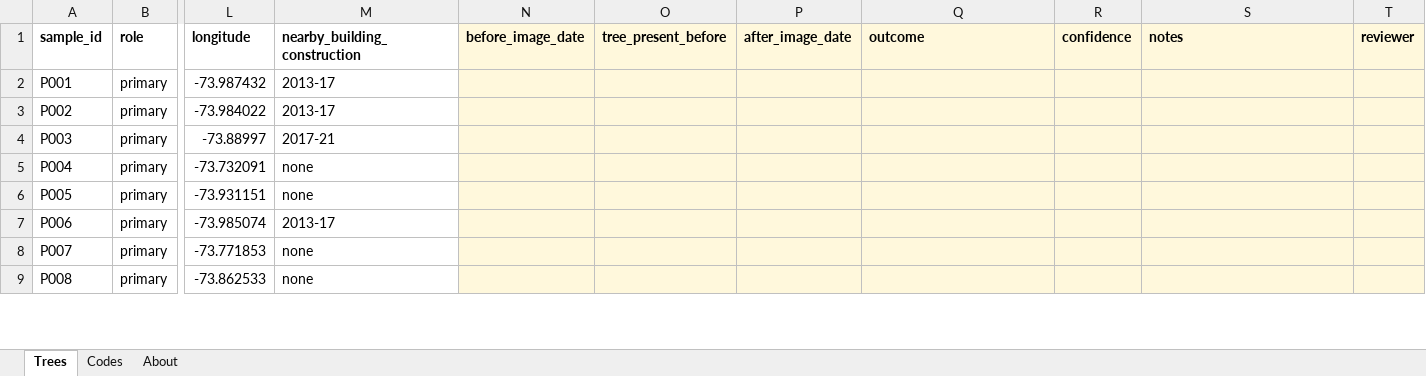
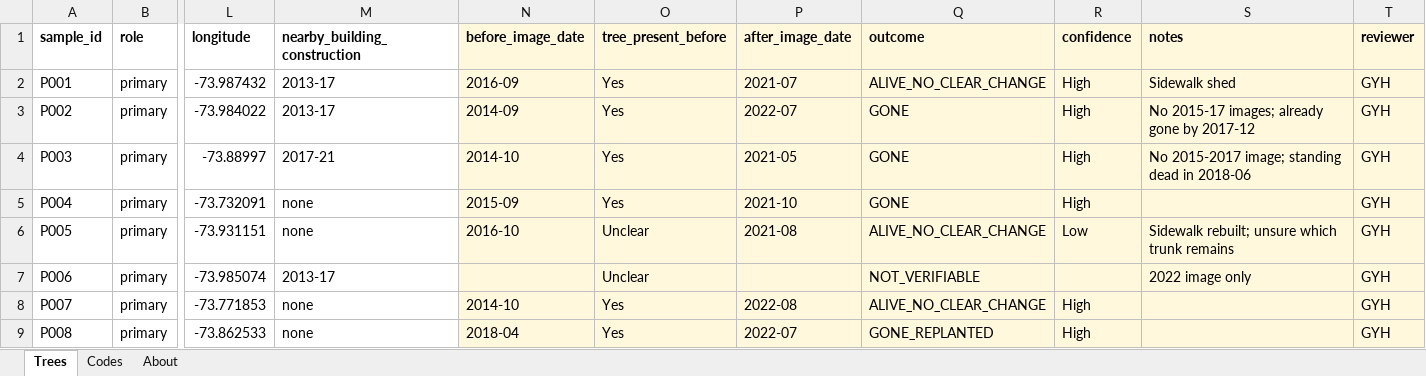
Before and after one commit to dankatz/NYC_tree_mortality, an Excel workbook: streetview_verification/verification_sheet.xlsx, sheet Trees, drawn as a sheet; only a part is shown, gaps mark what is left out; values as stored, in another font and other column widths than the file's, no borders; the diff covers the shown part only; the diff names each change by its address in the sheet, - before the commit and + after, or states it on an @@ line.

```diff
--- a/streetview_verification/verification_sheet.xlsx (sheet Trees)
+++ b/streetview_verification/verification_sheet.xlsx (sheet Trees)
-N2 (before_image_date): (empty)
+N2 (before_image_date): 2016-09
-O2:O5 (tree_present_before): (empty)
+O2:O5 (tree_present_before): Yes
-P2 (after_image_date): (empty)
+P2 (after_image_date): 2021-07
-Q2 (outcome): (empty)
+Q2 (outcome): ALIVE_NO_CLEAR_CHANGE
-R2:R5 (confidence): (empty)
+R2:R5 (confidence): High
-S2 (notes): (empty)
+S2 (notes): Sidewalk shed
-T2:T9 (reviewer): (empty)
+T2:T9 (reviewer): GYH
-N3 (before_image_date): (empty)
+N3 (before_image_date): 2014-09
-P3 (after_image_date): (empty)
+P3 (after_image_date): 2022-07
-Q3:Q5 (outcome): (empty)
+Q3:Q5 (outcome): GONE
-S3 (notes): (empty)
+S3 (notes): No 2015-17 images; already gone by 2017-12
-N4 (before_image_date): (empty)
+N4 (before_image_date): 2014-10
-P4 (after_image_date): (empty)
+P4 (after_image_date): 2021-05
-S4 (notes): (empty)
+S4 (notes): No 2015-2017 image; standing dead in 2018-06
-N5 (before_image_date): (empty)
+N5 (before_image_date): 2015-09
-P5 (after_image_date): (empty)
+P5 (after_image_date): 2021-10
-N6 (before_image_date): (empty)
+N6 (before_image_date): 2016-10
-O6:O7 (tree_present_before): (empty)
+O6:O7 (tree_present_before): Unclear
-P6 (after_image_date): (empty)
+P6 (after_image_date): 2021-08
-Q6 (outcome): (empty)
+Q6 (outcome): ALIVE_NO_CLEAR_CHANGE
-R6 (confidence): (empty)
+R6 (confidence): Low
-S6 (notes): (empty)
+S6 (notes): Sidewalk rebuilt; unsure which trunk remains
-Q7 (outcome): (empty)
+Q7 (outcome): NOT_VERIFIABLE
-S7 (notes): (empty)
+S7 (notes): 2022 image only
-N8 (before_image_date): (empty)
+N8 (before_image_date): 2014-10
-O8:O9 (tree_present_before): (empty)
+O8:O9 (tree_present_before): Yes
-P8 (after_image_date): (empty)
+P8 (after_image_date): 2022-08
-Q8 (outcome): (empty)
+Q8 (outcome): ALIVE_NO_CLEAR_CHANGE
-R8:R9 (confidence): (empty)
+R8:R9 (confidence): High
-N9 (before_image_date): (empty)
+N9 (before_image_date): 2018-04
-P9 (after_image_date): (empty)
+P9 (after_image_date): 2022-07
-Q9 (outcome): (empty)
+Q9 (outcome): GONE_REPLANTED
```
Also changed, not shown: 1341 edited cells elsewhere in this sheet, 3 other files.
